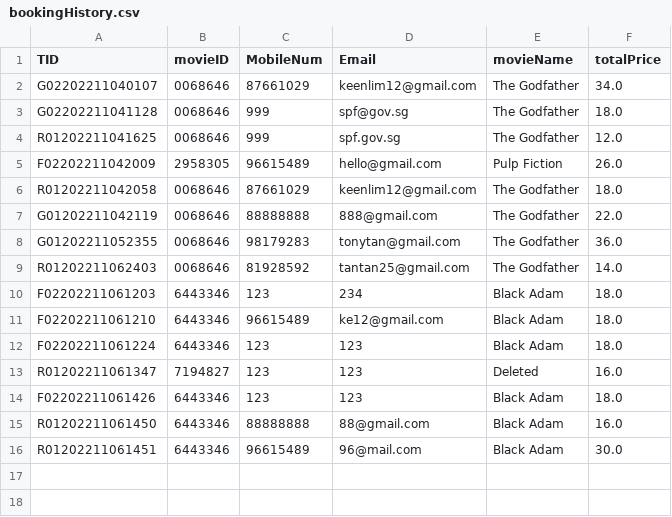
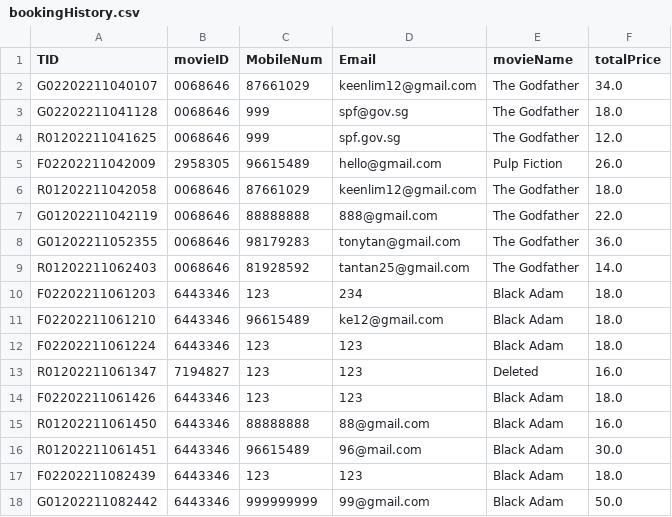
Before and after one commit to TsienJin/SC2002-Project, a CSV file: src/dataDriver/data/bookingHistory.csv, drawn as a sheet; the diff names each change by its address in the sheet, - before the commit and + after, or states it on an @@ line.

```diff
--- a/src/dataDriver/data/bookingHistory.csv
+++ b/src/dataDriver/data/bookingHistory.csv
+row 17: F02202211082439 | 6443346 | 123 | 123 | Black Adam | 18.0
+row 18: G01202211082442 | 6443346 | 999999999 | 99@gmail.com | Black Adam | 50.0
```
Also changed, not shown: src/dataDriver/data/showtime.csv, 5 other files.
